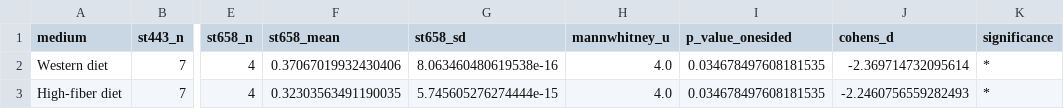
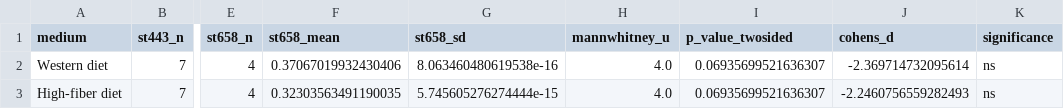
Before and after one commit to Jeong-Ih-Shin/cjejuni-gem-lineage-, a CSV file: intermediate/st443_vs_st658_statistics.csv, drawn as a sheet; only a part is shown, gaps mark what is left out; the diff names each change by its address in the sheet, - before the commit and + after, or states it on an @@ line.

```diff
--- a/intermediate/st443_vs_st658_statistics.csv
+++ b/intermediate/st443_vs_st658_statistics.csv
-I1: p_value_onesided
+I1: p_value_twosided
-I2:I3 (p_value_twosided): 0.034678497608181535
+I2:I3 (p_value_twosided): 0.06935699521636307
-K2:K3 (significance): *
+K2:K3 (significance): ns
```
Also changed, not shown: 13 other files.
